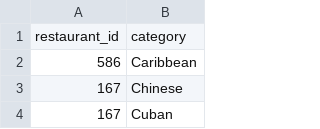
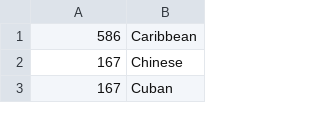
Before and after one commit to moustafaabdel/foodies_recommendation, a CSV file: utils/us_menu_api/data/categories.csv, drawn as a sheet; only a part is shown.

Commit message:
added category load data

```diff
--- a/utils/us_menu_api/data/categories.csv
+++ b/utils/us_menu_api/data/categories.csv
@@ -1,2 +1 @@
-restaurant_id,category
 586,Caribbean
```
Also changed, not shown: 2 other files.
